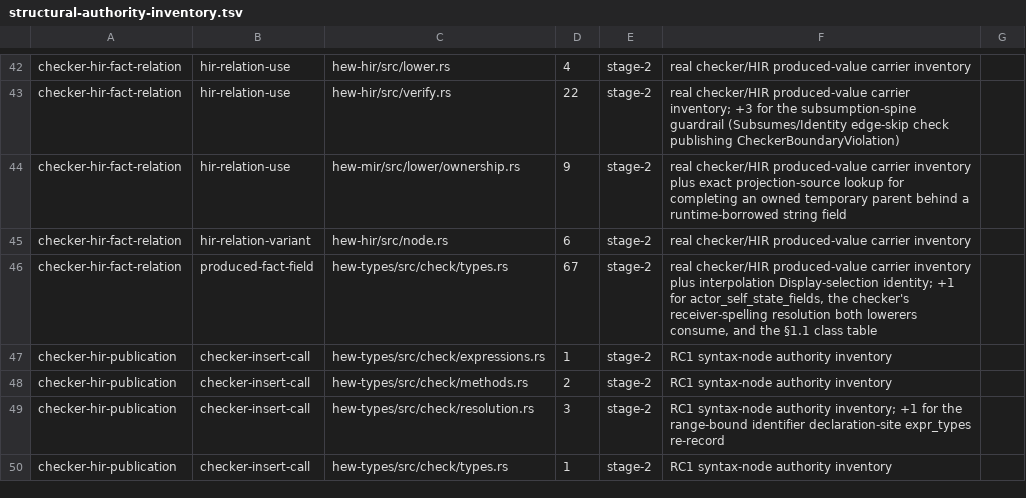
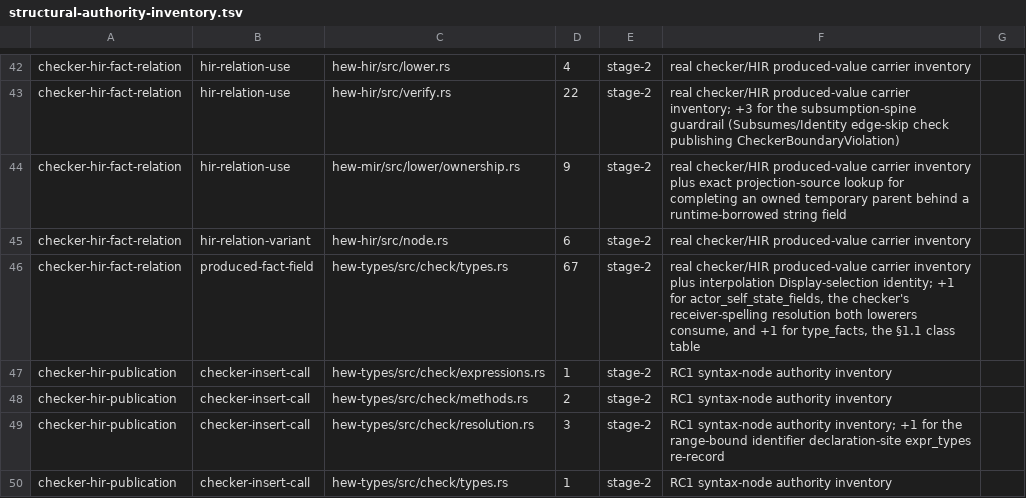
Before and after one commit to hew-lang/hew, a TSV file: scripts/structural-authority-inventory.tsv, drawn as a sheet; only a part is shown, gaps mark what is left out.

Commit message:
fix(lint): match the copy-predicate shape instead of a list of spellings
Both `no-new-copy-predicate` ast-grep rules matched `return_type` against
`^bool$`, so a predicate that returns `Option<bool>` or a `CodegenResult<bool>`
carried the same second-authority copy/heap decision as a bare-`bool` one and
went uncaught. Loosen the anchor to a substring match on `bool` so any wrapper
around the same primitive is still refused.

Also correct the `checker-hir-fact-relation/produced-fact-field` row in the
structural authority inventory: rebasing this branch merged two once-conflicting
commits that each independently added a field to `TypeCheckOutput`
(`actor_self_state_fields` and `type_facts`), so the real count is 66, not 65.

```diff
--- a/scripts/structural-authority-inventory.tsv
+++ b/scripts/structural-authority-inventory.tsv
@@ -45,3 +45,3 @@ checker-hir-fact-relation	hir-relation-use	hew-mir/src/lower/ownership.rs	9	stag
 checker-hir-fact-relation	hir-relation-variant	hew-hir/src/node.rs	6	stage-2	real checker/HIR produced-value carrier inventory
-checker-hir-fact-relation	produced-fact-field	hew-types/src/check/types.rs	67	stage-2	real checker/HIR produced-value carrier inventory plus interpolation Display-selection identity; +1 for actor_self_state_fields, the checker's receiver-spelling resolution both lowerers consume, and the §1.1 class table
+checker-hir-fact-relation	produced-fact-field	hew-types/src/check/types.rs	67	stage-2	real checker/HIR produced-value carrier inventory plus interpolation Display-selection identity; +1 for actor_self_state_fields, the checker's receiver-spelling resolution both lowerers consume, and +1 for type_facts, the §1.1 class table
 checker-hir-publication	checker-insert-call	hew-types/src/check/expressions.rs	1	stage-2	RC1 syntax-node authority inventory
```
Also changed, not shown: 2 other files.
